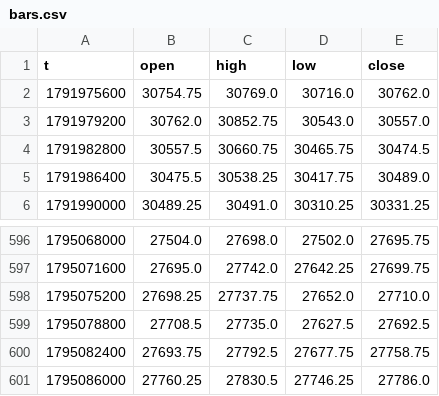
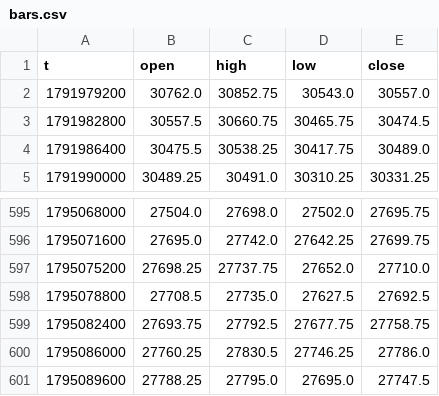
Before and after one commit to traxguo/ASGO.ai, a CSV file: forward/paper_aslan_nas/bars.csv, drawn as a sheet; only a part is shown, gaps mark what is left out; removed rows and columns are numbered as before the commit, all else as after; the diff names each change by its address in the sheet, - before the commit and + after, or states it on an @@ line.

```diff
--- a/forward/paper_aslan_nas/bars.csv
+++ b/forward/paper_aslan_nas/bars.csv
-row 2: 1791975600 | 30754.75 | 30769.0 | 30716.0 | 30762.0
+row 601: 1795089600 | 27788.25 | 27795.0 | 27695.0 | 27747.5
```
Also changed, not shown: 3 other files.
